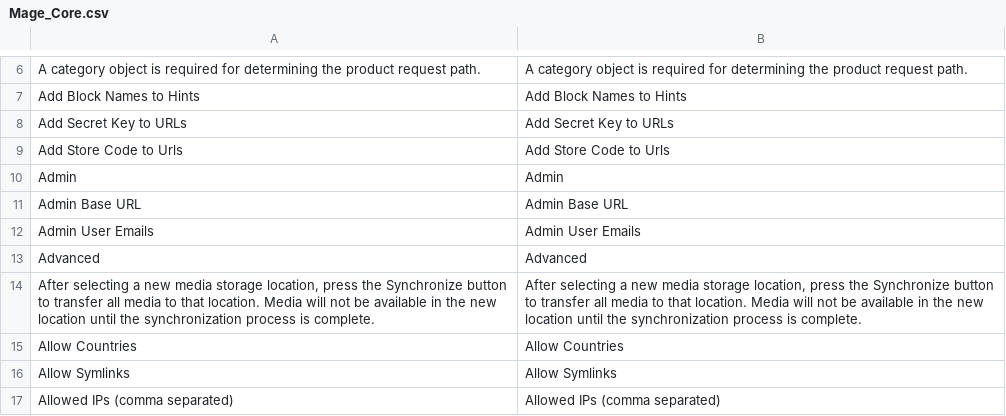
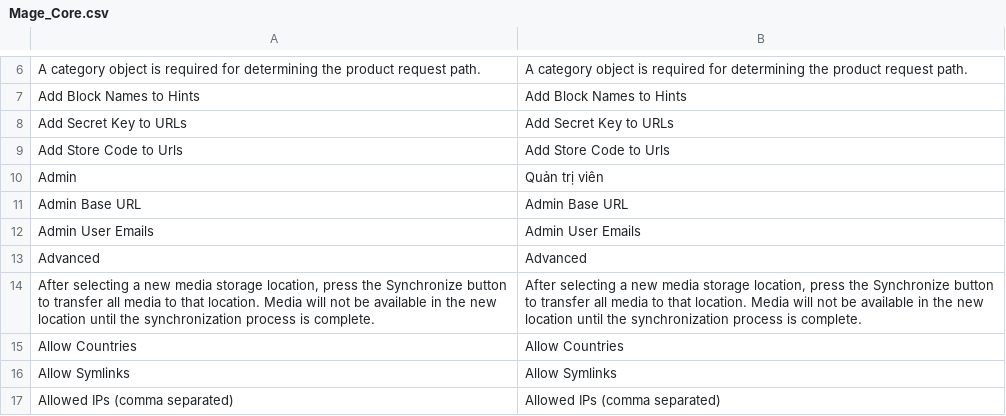
Before and after one commit to vanduc1102/viet-hoa-magento, a CSV file: vi_VN/Mage_Core.csv, drawn as a sheet; only a part is shown, gaps mark what is left out.

```diff
--- a/vi_VN/Mage_Core.csv
+++ b/vi_VN/Mage_Core.csv
@@ -9,3 +9,3 @@
 "Add Store Code to Urls","Add Store Code to Urls"
-"Admin","Admin"
+"Admin","Quản trị viên"
 "Admin Base URL","Admin Base URL"
```
Also changed, not shown: vi_VN/Mage_Adminhtml.csv, vi_VN/Mage_Customer.csv.
